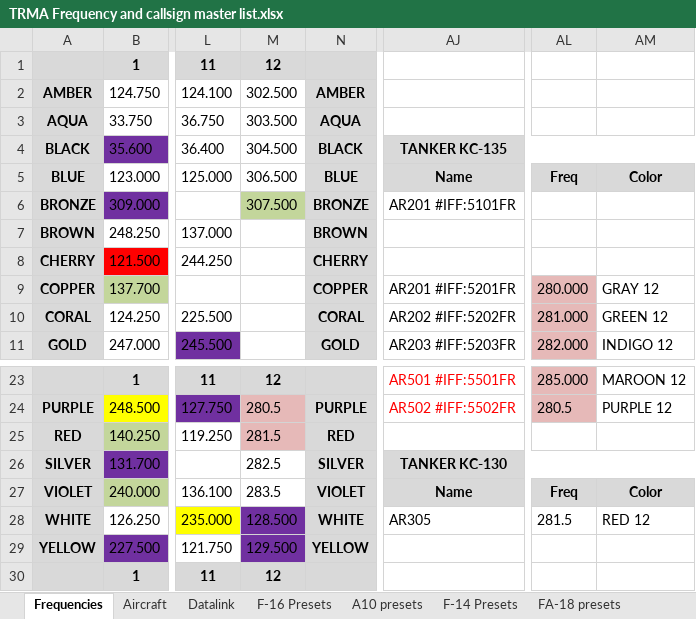
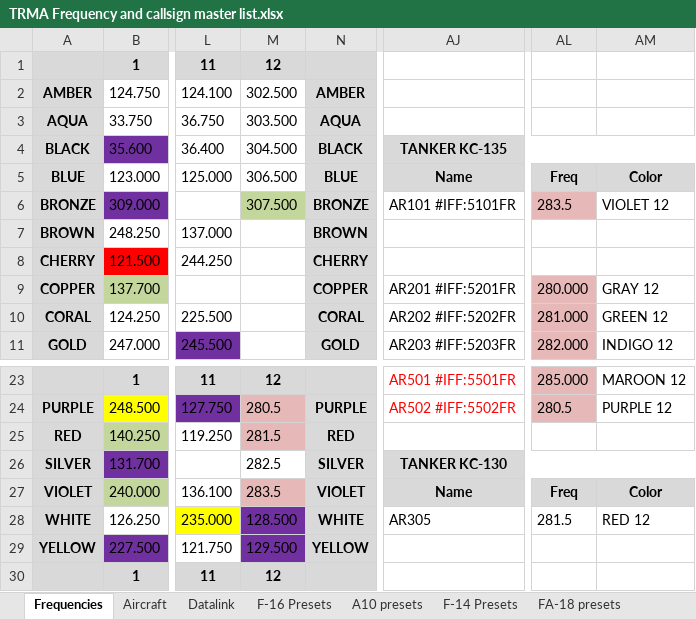
Before and after one commit to 132nd-vWing/TRMA-Brief, an Excel workbook: COMMUNICATIONS/TRMA Frequency and callsign master list.xlsx, sheet Frequencies, drawn as a sheet; only a part is shown, gaps mark what is left out; values as stored, in another font and other column widths than the file's, no borders; the diff names each change by its address in the sheet, - before the commit and + after, or states it on an @@ line.

```diff
--- a/COMMUNICATIONS/TRMA Frequency and callsign master list.xlsx (sheet Frequencies)
+++ b/COMMUNICATIONS/TRMA Frequency and callsign master list.xlsx (sheet Frequencies)
-AJ6: AR201 #IFF:5101FR
+AJ6: AR101 #IFF:5101FR
-AL6: (empty)
+AL6: 283.5
-AL6 fill: none
+AL6 fill: #E6B9B8
-AM6: (empty)
+AM6: VIOLET 12
-M27 fill: none
+M27 fill: #E6B9B8
```
Also changed, not shown: sheet A10 presets, sheet F-16 Presets, 3 other files.
